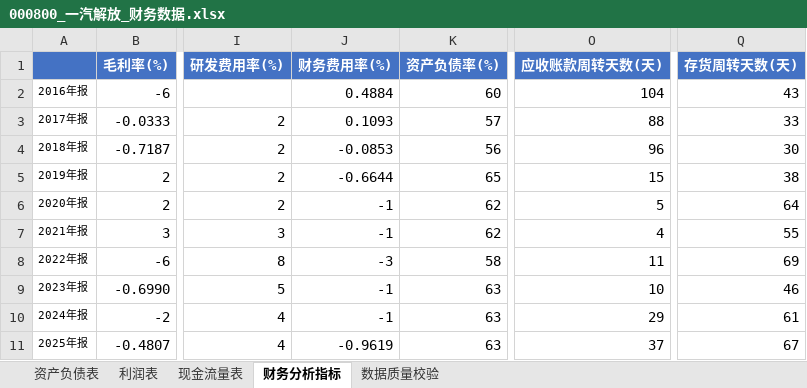
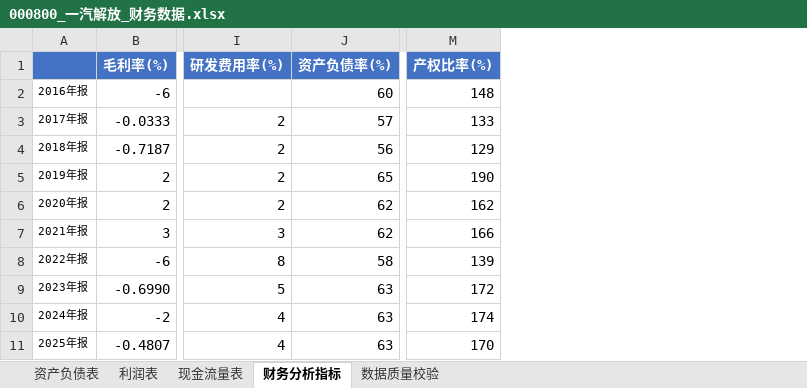
Before and after one commit to yohoten/fidac, an Excel workbook: data/000800_一汽解放_财务数据.xlsx, sheet 财务分析指标, drawn as a sheet; only a part is shown, gaps mark what is left out; values as stored, in another font and other column widths than the file's, no borders; removed rows and columns are numbered as before the commit, all else as after; the diff names each change by its address in the sheet, - before the commit and + after, or states it on an @@ line.

```diff
--- a/data/000800_一汽解放_财务数据.xlsx (sheet 财务分析指标)
+++ b/data/000800_一汽解放_财务数据.xlsx (sheet 财务分析指标)
-column J (财务费用率(%)), rows 2-11: 0.4884 | 0.1093 | -0.0853 | -0.6644 | -1 | -1 | -3 | -1 | -1 | -0.9619
+column M (产权比率(%)), rows 2-11: 148 | 133 | 129 | 190 | 162 | 166 | 139 | 172 | 174 | 170
-column O (应收账款周转天数(天)), rows 2-11: 104 | 88 | 96 | 15 | 5 | 4 | 11 | 10 | 29 | 37
-column Q (存货周转天数(天)), rows 2-11: 43 | 33 | 30 | 38 | 64 | 55 | 69 | 46 | 61 | 67
```
Also changed, not shown: sheet 利润表, data/17家车企综合对比.xlsx, data/600006_东风汽车_财务数据.xlsx, 35 other files.
